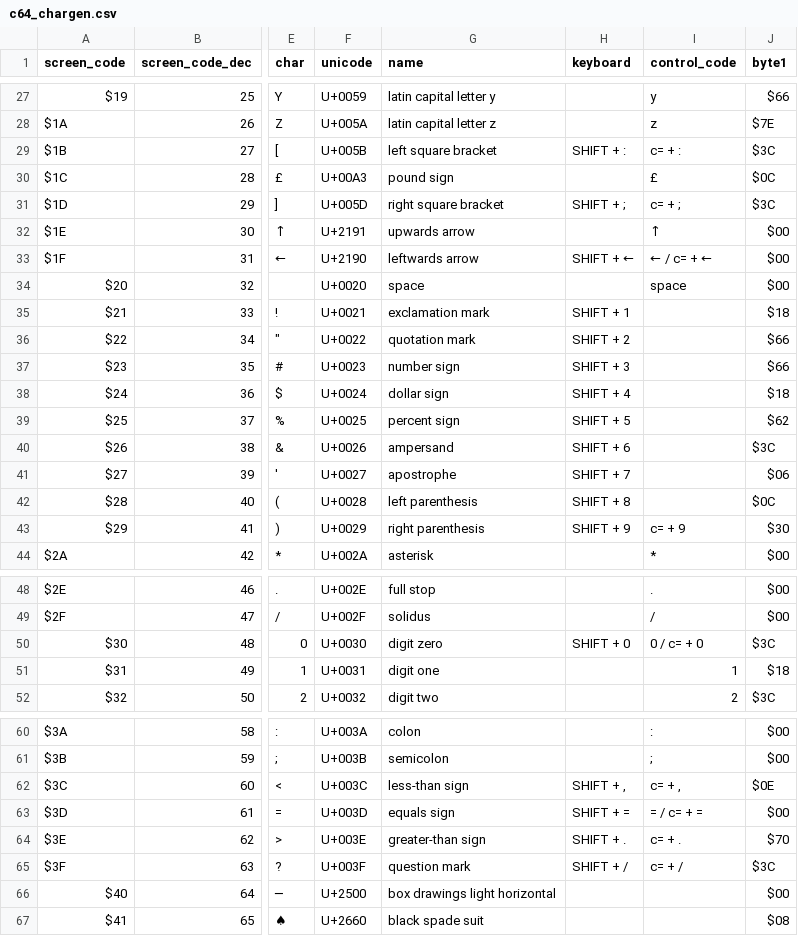
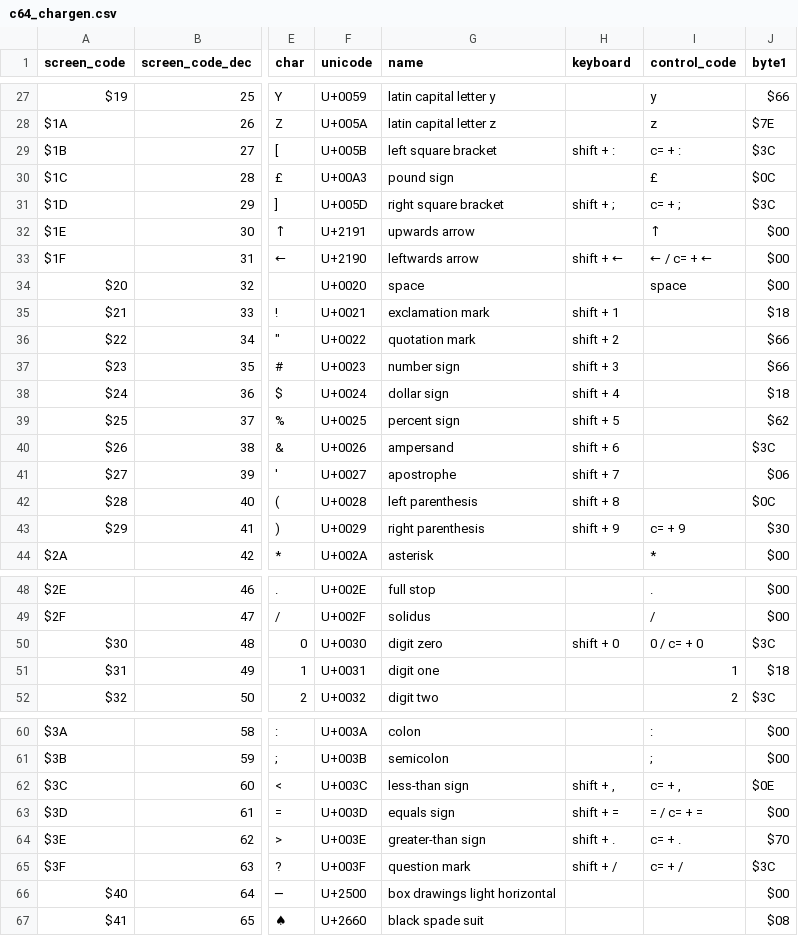
Before and after one commit to chrisgleissner/c64-mcp, a CSV file: data/c64_chargen.csv, drawn as a sheet; only a part is shown, gaps mark what is left out; the diff covers the shown part only; the diff names each change by its address in the sheet, - before the commit and + after, or states it on an @@ line.

```diff
--- a/data/c64_chargen.csv
+++ b/data/c64_chargen.csv
-H29 (keyboard): SHIFT + :
+H29 (keyboard): shift + :
-H31 (keyboard): SHIFT + ;
+H31 (keyboard): shift + ;
-H33 (keyboard): SHIFT + ←
+H33 (keyboard): shift + ←
-H35 (keyboard): SHIFT + 1
+H35 (keyboard): shift + 1
-H36 (keyboard): SHIFT + 2
+H36 (keyboard): shift + 2
-H37 (keyboard): SHIFT + 3
+H37 (keyboard): shift + 3
-H38 (keyboard): SHIFT + 4
+H38 (keyboard): shift + 4
-H39 (keyboard): SHIFT + 5
+H39 (keyboard): shift + 5
-H40 (keyboard): SHIFT + 6
+H40 (keyboard): shift + 6
-H41 (keyboard): SHIFT + 7
+H41 (keyboard): shift + 7
-H42 (keyboard): SHIFT + 8
+H42 (keyboard): shift + 8
-H43 (keyboard): SHIFT + 9
+H43 (keyboard): shift + 9
-H50 (keyboard): SHIFT + 0
+H50 (keyboard): shift + 0
-H62 (keyboard): SHIFT + ,
+H62 (keyboard): shift + ,
-H63 (keyboard): SHIFT + =
+H63 (keyboard): shift + =
-H64 (keyboard): SHIFT + .
+H64 (keyboard): shift + .
-H65 (keyboard): SHIFT + /
+H65 (keyboard): shift + /
```
Also changed, not shown: 17 edited cells elsewhere in this file, 1 other file.
